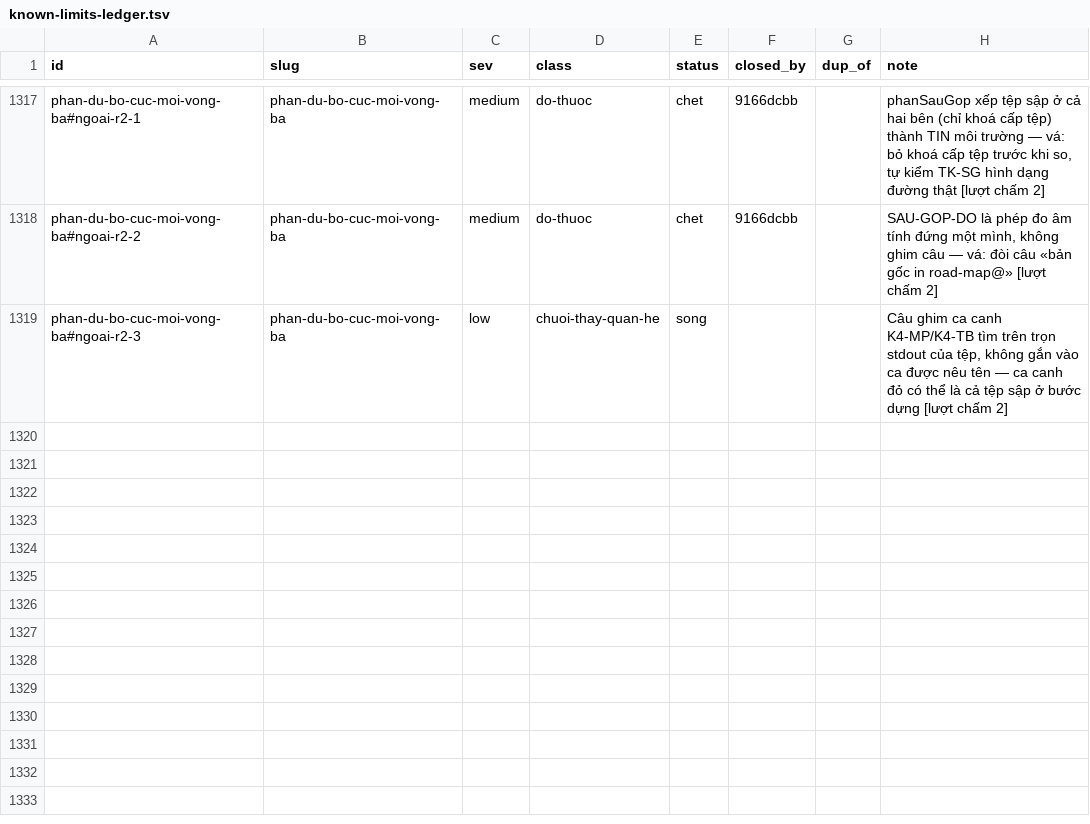
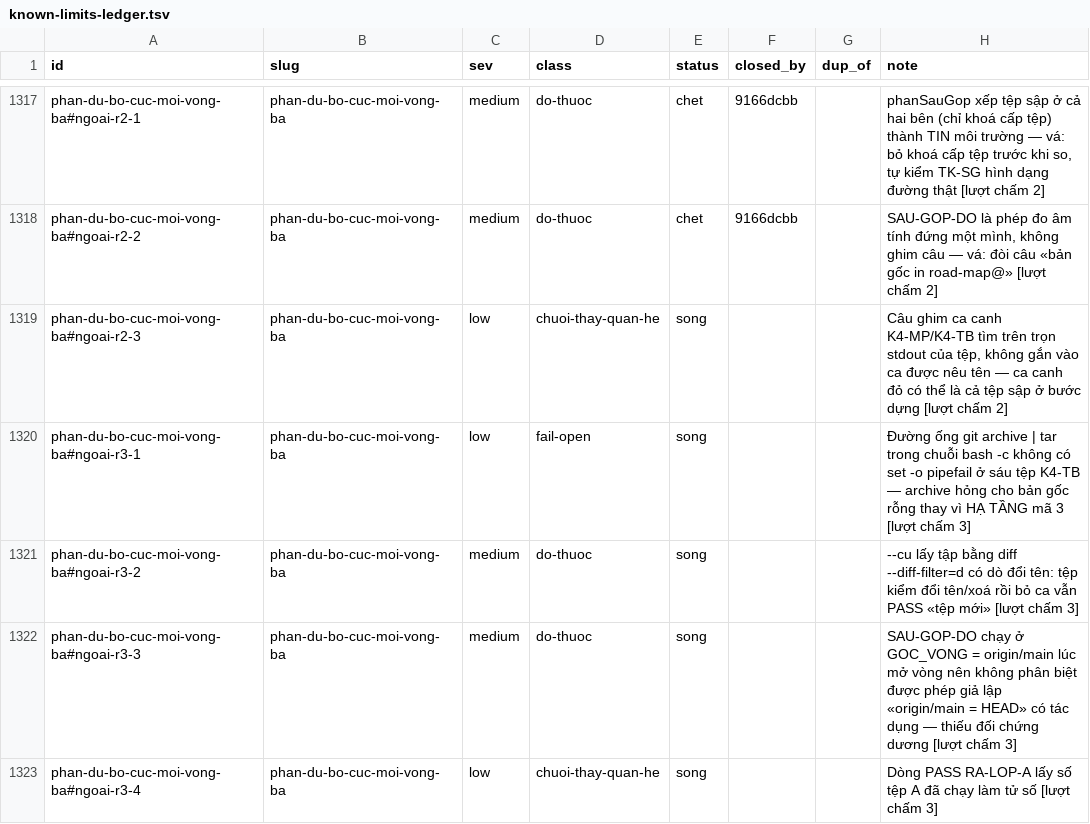
Before and after one commit to phanlemanh/acceptance-gate-kit, a TSV file: docs/research/known-limits-ledger.tsv, drawn as a sheet; only a part is shown, gaps mark what is left out.

```diff
--- a/docs/research/known-limits-ledger.tsv
+++ b/docs/research/known-limits-ledger.tsv
@@ -1319 +1319,5 @@ phan-du-bo-cuc-moi-vong-ba#ngoai-r2-2	phan-du-bo-cuc-moi-vong-ba	medium	do-thuoc
 phan-du-bo-cuc-moi-vong-ba#ngoai-r2-3	phan-du-bo-cuc-moi-vong-ba	low	chuoi-thay-quan-he	song			Câu ghim ca canh K4-MP/K4-TB tìm trên trọn stdout của tệp, không gắn vào ca được nêu tên — ca canh đỏ có thể là cả tệp sập ở bước dựng [lượt chấm 2]
+phan-du-bo-cuc-moi-vong-ba#ngoai-r3-1	phan-du-bo-cuc-moi-vong-ba	low	fail-open	song			Đường ống git archive | tar trong chuỗi bash -c không có set -o pipefail ở sáu tệp K4-TB — archive hỏng cho bản gốc rỗng thay vì HẠ TẦNG mã 3 [lượt chấm 3]
+phan-du-bo-cuc-moi-vong-ba#ngoai-r3-2	phan-du-bo-cuc-moi-vong-ba	medium	do-thuoc	song			--cu lấy tập bằng diff --diff-filter=d có dò đổi tên: tệp kiểm đổi tên/xoá rồi bỏ ca vẫn PASS «tệp mới» [lượt chấm 3]
+phan-du-bo-cuc-moi-vong-ba#ngoai-r3-3	phan-du-bo-cuc-moi-vong-ba	medium	do-thuoc	song			SAU-GOP-DO chạy ở GOC_VONG = origin/main lúc mở vòng nên không phân biệt được phép giả lập «origin/main = HEAD» có tác dụng — thiếu đối chứng dương [lượt chấm 3]
+phan-du-bo-cuc-moi-vong-ba#ngoai-r3-4	phan-du-bo-cuc-moi-vong-ba	low	chuoi-thay-quan-he	song			Dòng PASS RA-LOP-A lấy số tệp A đã chạy làm tử số [lượt chấm 3]
```
Also changed, not shown: 6 other files.
